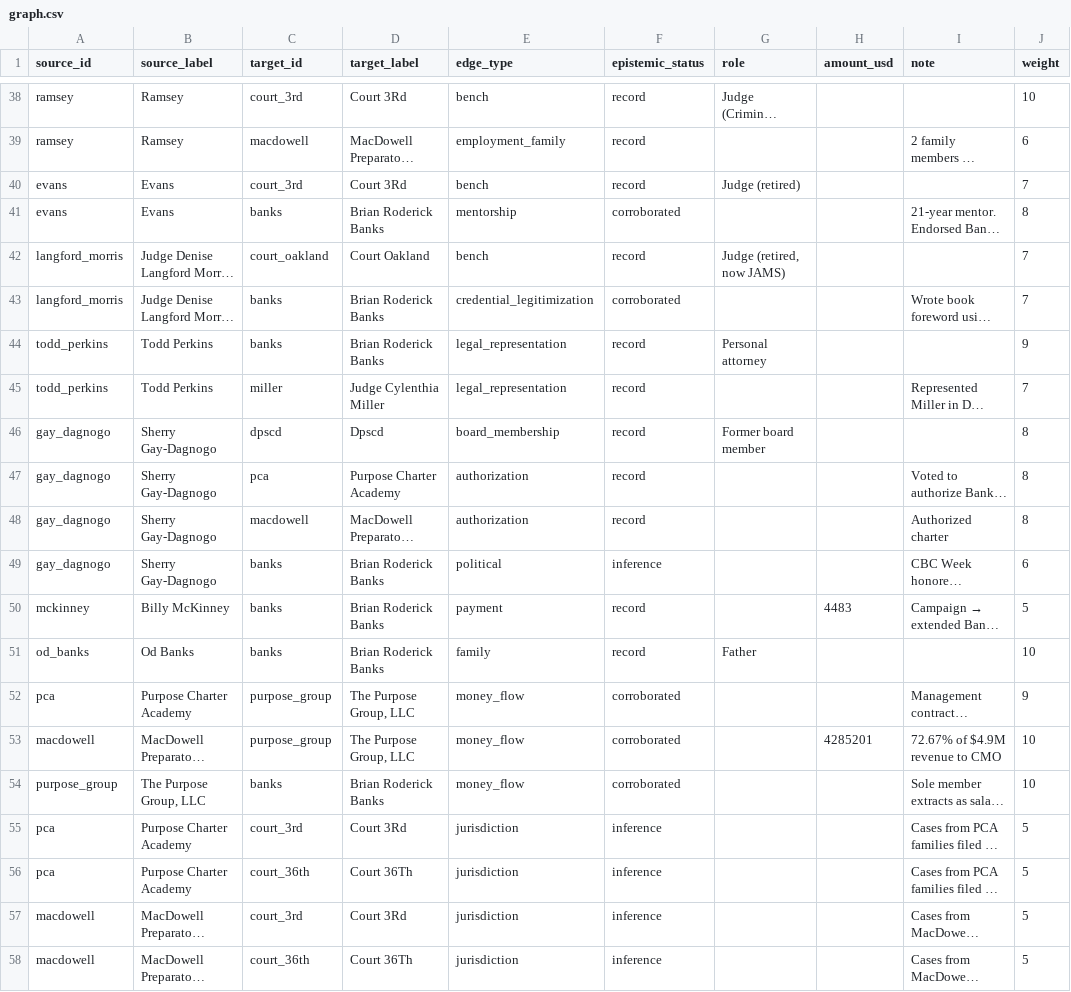
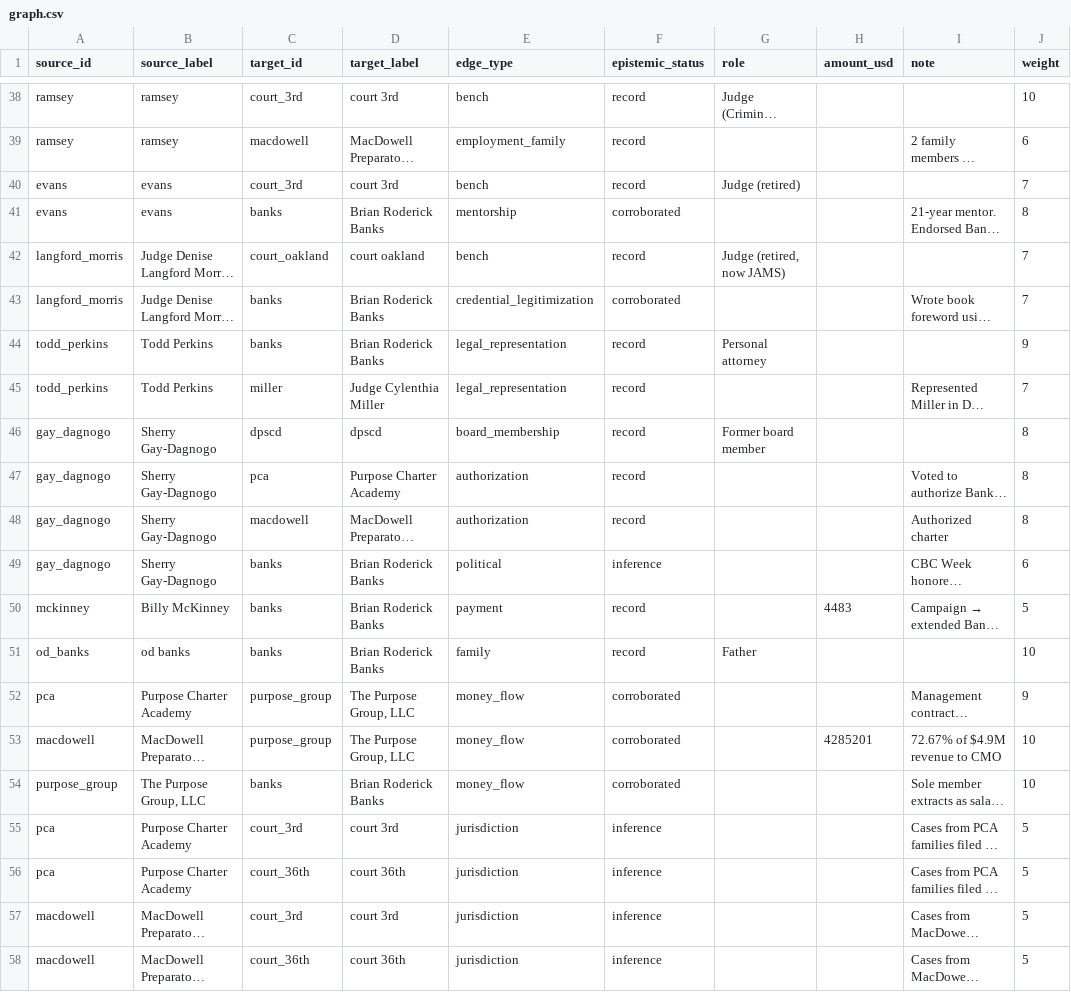
Before and after one commit to defendDetroit/publicRecord, a CSV file: site/static/graph.csv, drawn as a sheet; only a part is shown, gaps mark what is left out; long unchanged cells end in …; the diff covers the shown part only; the diff names each change by its address in the sheet, - before the commit and + after, or states it on an @@ line.

```diff
--- a/site/static/graph.csv
+++ b/site/static/graph.csv
-B38:B39 (source_label): Ramsey
+B38:B39 (source_label): ramsey
-D38 (target_label): Court 3Rd
+D38 (target_label): court 3rd
-B40:B41 (source_label): Evans
+B40:B41 (source_label): evans
-D40 (target_label): Court 3Rd
+D40 (target_label): court 3rd
-D42 (target_label): Court Oakland
+D42 (target_label): court oakland
-D46 (target_label): Dpscd
+D46 (target_label): dpscd
-B51 (source_label): Od Banks
+B51 (source_label): od banks
-D55 (target_label): Court 3Rd
+D55 (target_label): court 3rd
-D56 (target_label): Court 36Th
+D56 (target_label): court 36th
-D57 (target_label): Court 3Rd
+D57 (target_label): court 3rd
-D58 (target_label): Court 36Th
+D58 (target_label): court 36th
```
Also changed, not shown: 23 edited cells elsewhere in this file, 24 other files.
